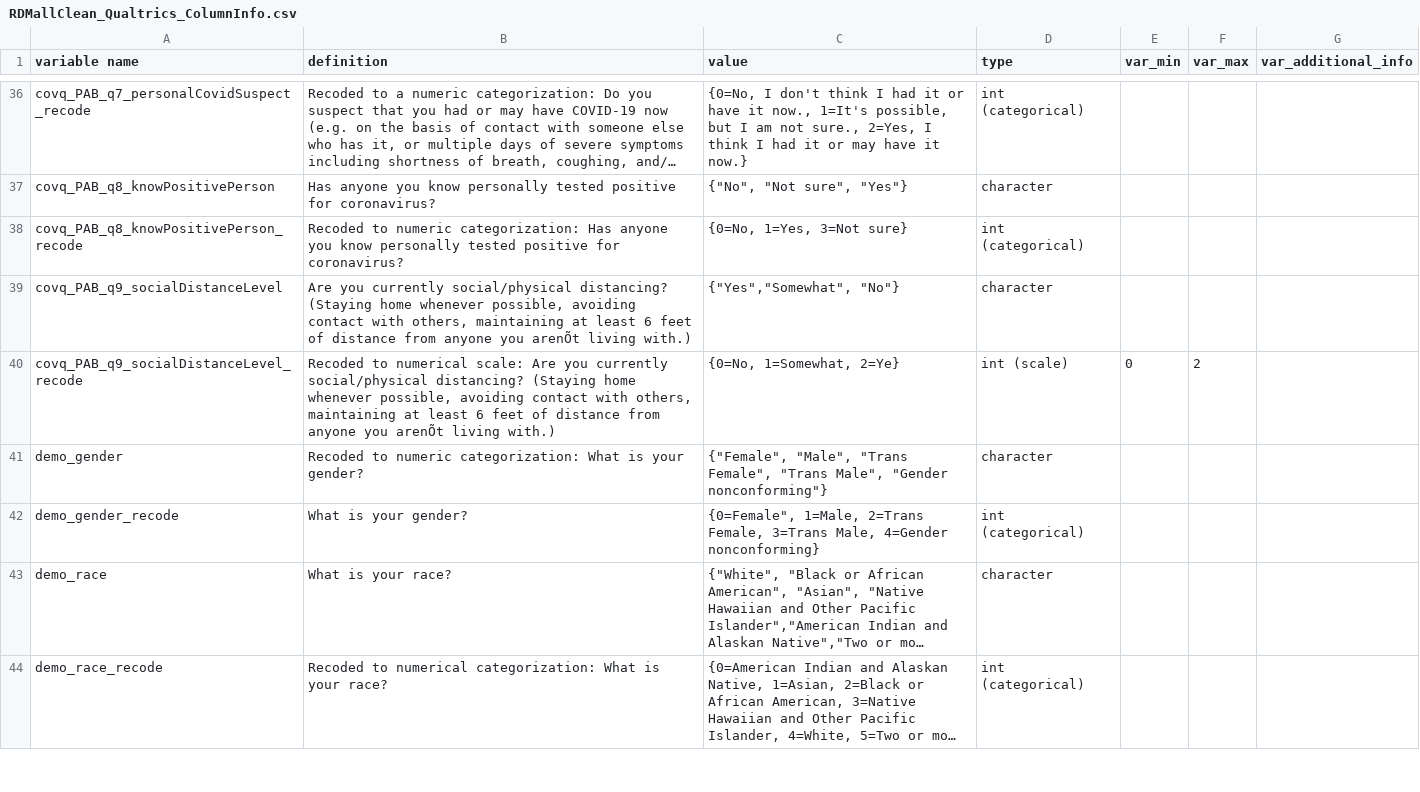
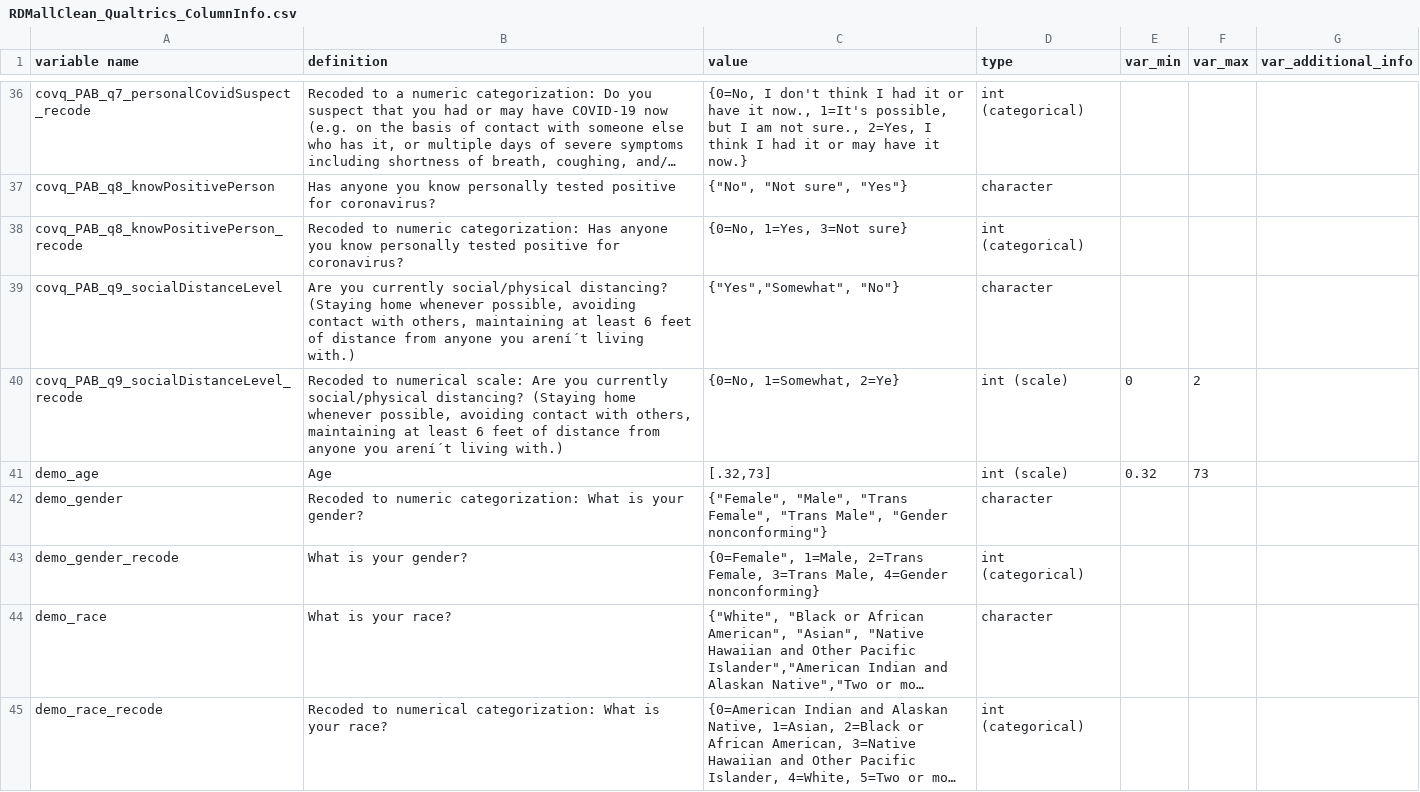
Before and after one commit to sokolhessnerlab/cap, a CSV file: documentation/RDMallClean_Qualtrics_ColumnInfo.csv, drawn as a sheet; only a part is shown, gaps mark what is left out; long unchanged cells end in …; the diff covers the shown part only; the diff names each change by its address in the sheet, - before the commit and + after, or states it on an @@ line.

Commit message:
update column info documents to include age
and fixed any other existing errors

```diff
--- a/documentation/RDMallClean_Qualtrics_ColumnInfo.csv
+++ b/documentation/RDMallClean_Qualtrics_ColumnInfo.csv
-B39 (definition): …anyone you arenÕt living with.)
+B39 (definition): …anyone you arení´t living with.)
-B40 (definition): …anyone you arenÕt living with.)
+B40 (definition): …anyone you arení´t living with.)
+row 41: demo_age | Age | [.32,73] | int (scale) | 0.32 | 73
```
Also changed, not shown: 1 added row, 1 removed row and 2 edited cells elsewhere in this file, documentation/AXallClean_Qualtrics_ColumnInfo.csv, documentation/QualtricsCombined_subID_scored_ColumnInfo.csv.
